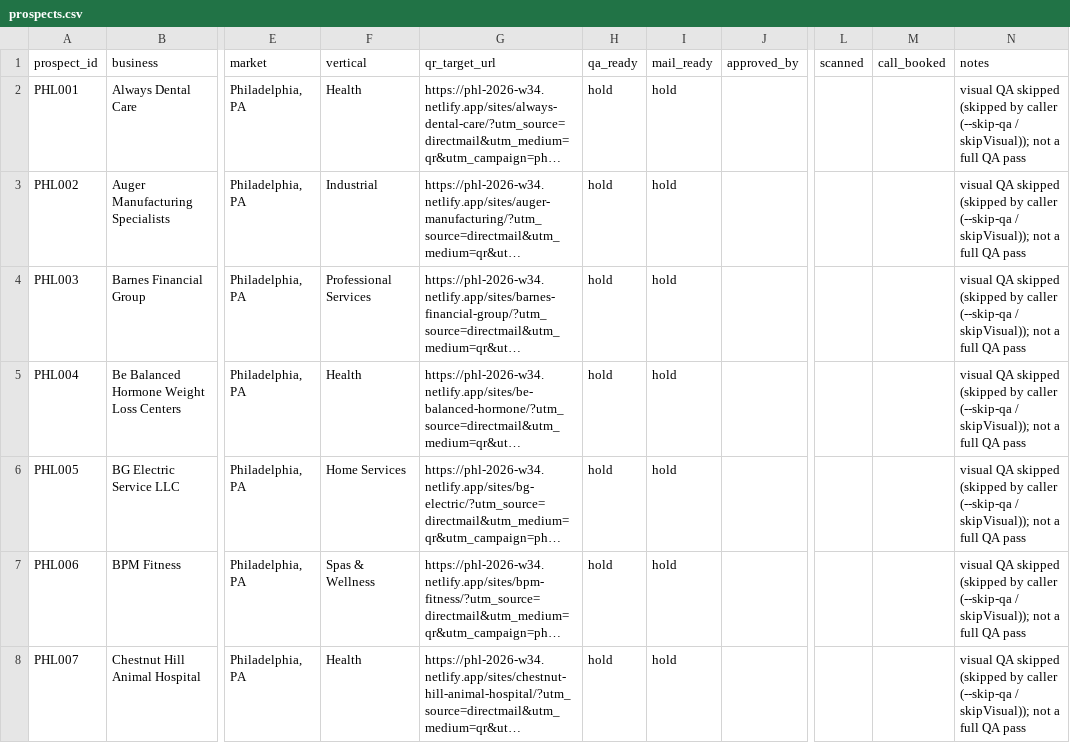
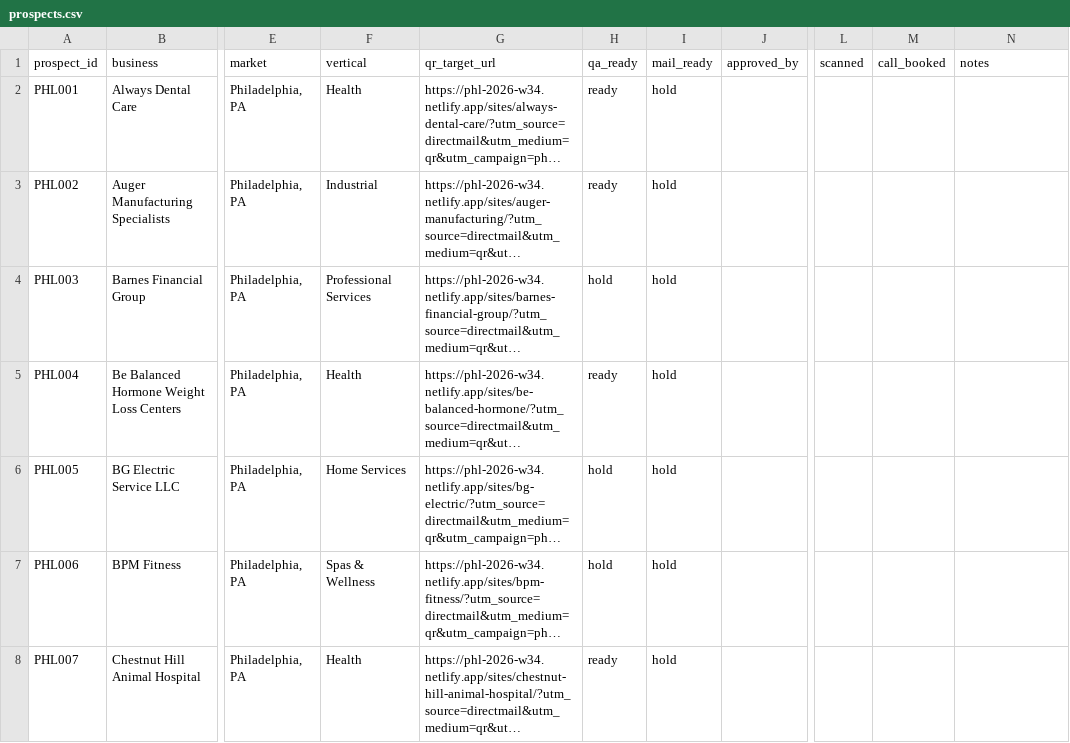
Before and after one commit to dillonmohr8777/dillon-os, a CSV file: 02_Campaigns/AI Site Builder Outreach Engine/batches/phl-2026-w34/prospects.csv, drawn as a sheet; only a part is shown, gaps mark what is left out; long unchanged cells end in …; the diff covers the shown part only; the diff names each change by its address in the sheet, - before the commit and + after, or states it on an @@ line.

```diff
--- a/02_Campaigns/AI Site Builder Outreach Engine/batches/phl-2026-w34/prospects.csv
+++ b/02_Campaigns/AI Site Builder Outreach Engine/batches/phl-2026-w34/prospects.csv
-H2:H3 (qa_ready): hold
+H2:H3 (qa_ready): ready
-N2:N8 (notes): visual QA skipped (skipped by caller (--skip-qa / skipVisual)); not a full QA pass
+N2:N8 (notes): (empty)
-H5 (qa_ready): hold
+H5 (qa_ready): ready
-H8 (qa_ready): hold
+H8 (qa_ready): ready
```
Also changed, not shown: 28 edited cells elsewhere in this file, 02_Campaigns/AI Site Builder Outreach Engine/batches/phl-2026-w34/manifest.csv, 3 other files.
